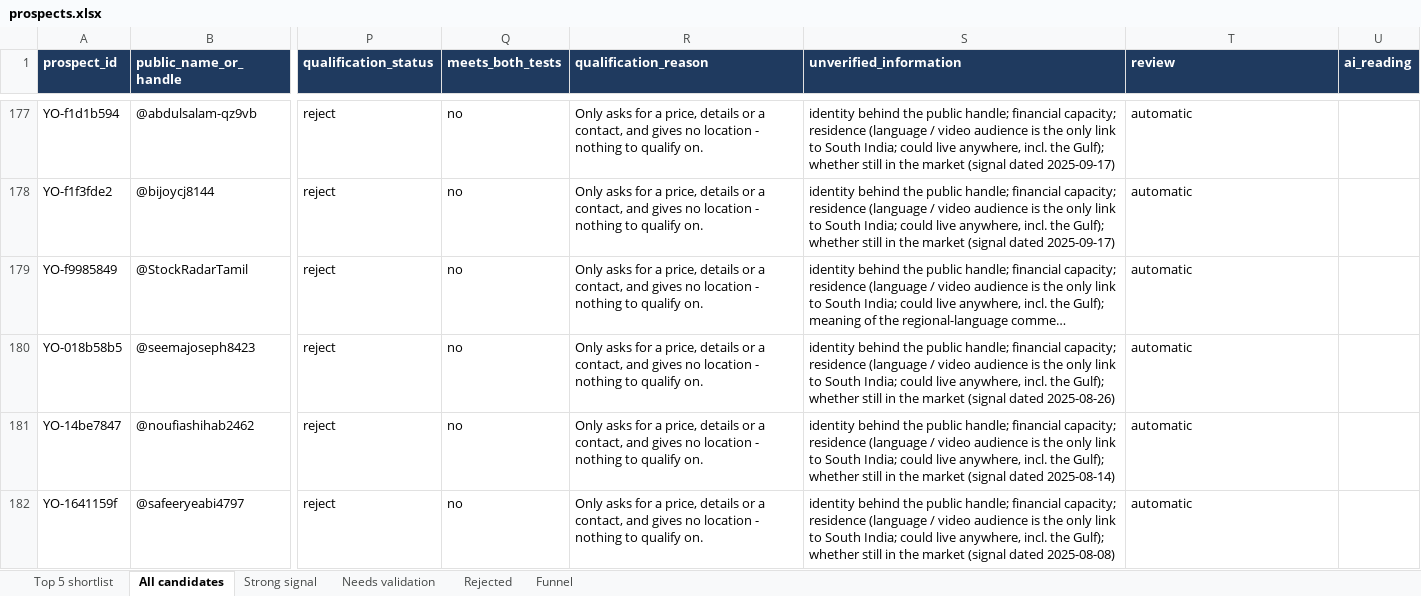
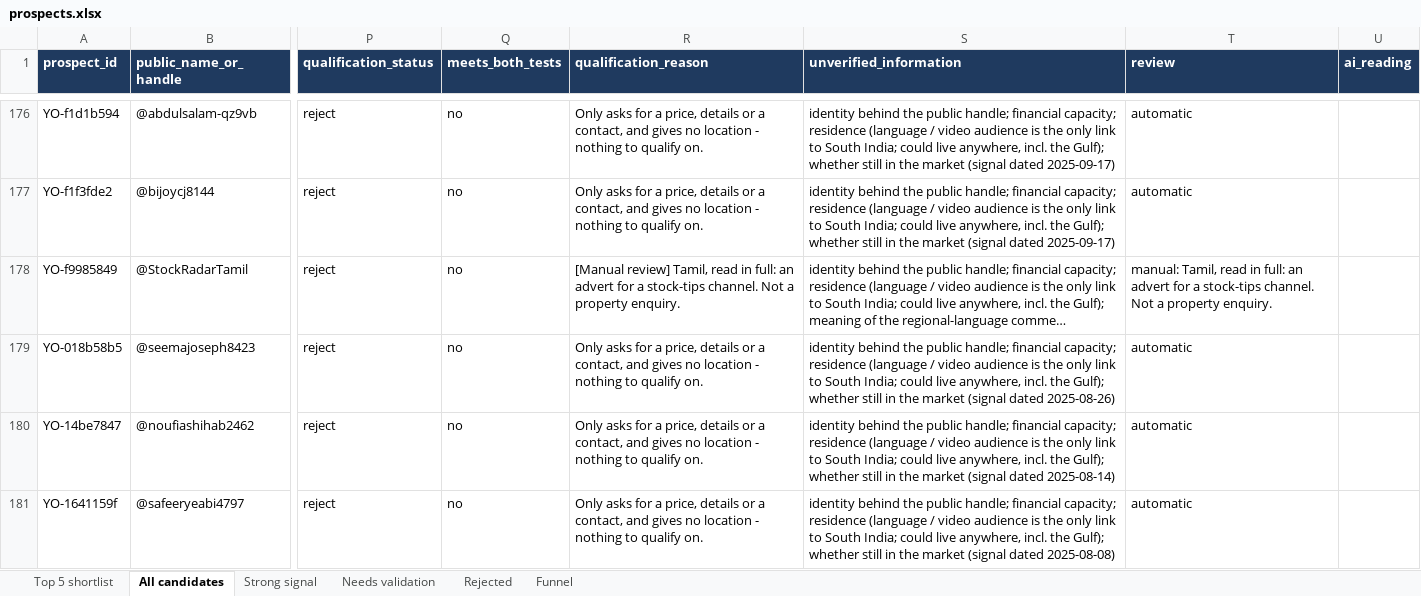
Before and after one commit to MINTU296/dubai-prospect-workflow, an Excel workbook: output/prospects.xlsx, sheet All candidates, drawn as a sheet; only a part is shown, gaps mark what is left out; long unchanged cells end in …; values as stored, in another font and other column widths than the file's, no borders; addresses are those after the commit; the diff covers the shown part only; the diff names each change by its address in the sheet, - before the commit and + after, or states it on an @@ line.

```diff
--- a/output/prospects.xlsx (sheet All candidates)
+++ b/output/prospects.xlsx (sheet All candidates)
-R178 (qualification_reason): Only asks for a price, details or a contact, and gives no location - nothing to qualify on.
+R178 (qualification_reason): [Manual review] Tamil, read in full: an advert for a stock-tips channel. Not a property enquiry.
-T178 (review): automatic
+T178 (review): manual: Tamil, read in full: an advert for a stock-tips channel. Not a property enquiry.
```
Also changed, not shown: 6 added rows, 7 removed rows, 1 moved row and 28 edited cells elsewhere in this sheet, sheet Needs validation, sheet Rejected, sheet Top 5 shortlist, sheet Funnel, 4 other files.
